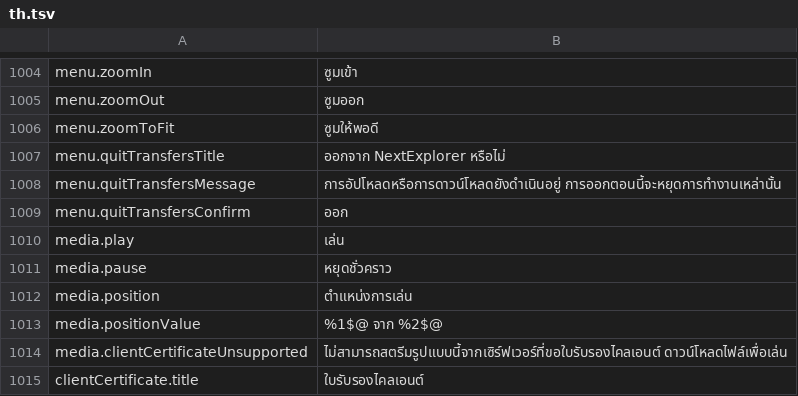
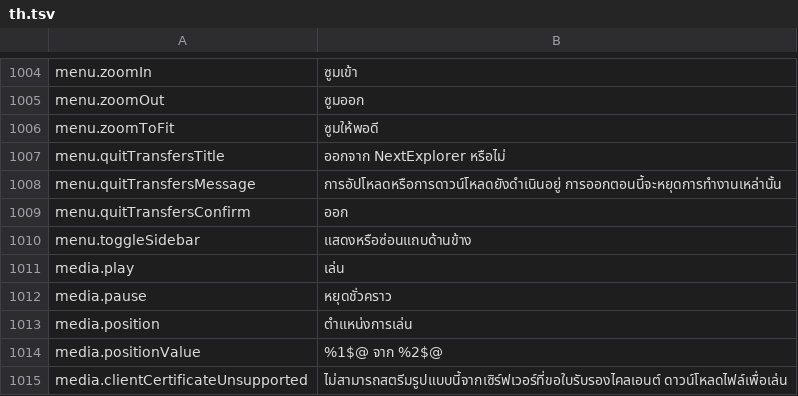
Before and after one commit to PhillipMaizza/NextExplorer-iOS, a TSV file: Packages/Localization/translations/th.tsv, drawn as a sheet; only a part is shown, gaps mark what is left out; the shorter side is filled out with more unchanged rows.

Commit message:
NXTIOS-0197: Mac toolbar sidebar toggle, Back and Forward
The canvas puts the sidebar toggle, Back and Forward as separate circles
at the leading edge of the toolbar, over the sidebar or over the content
when the sidebar is hidden. The system back chevron and sidebar toggle are
removed so there is one set of controls. Back closes a presented Trash
first, so it always undoes the last step.

```diff
--- a/Packages/Localization/translations/th.tsv
+++ b/Packages/Localization/translations/th.tsv
@@ -1009,2 +1009,3 @@ menu.quitTransfersMessage	การอัปโหลดหรือการด
 menu.quitTransfersConfirm	ออก
+menu.toggleSidebar	แสดงหรือซ่อนแถบด้านข้าง
 media.play	เล่น
```
Also changed, not shown: Packages/Localization/translations/ar.tsv, Packages/Localization/translations/el.tsv, 39 other files.
